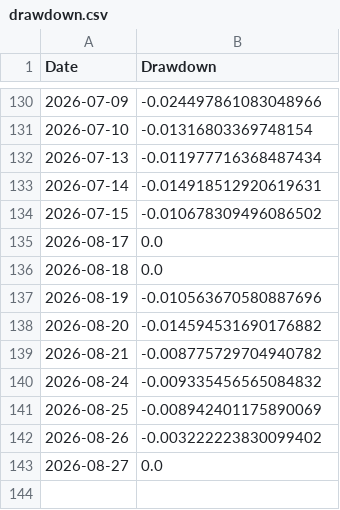
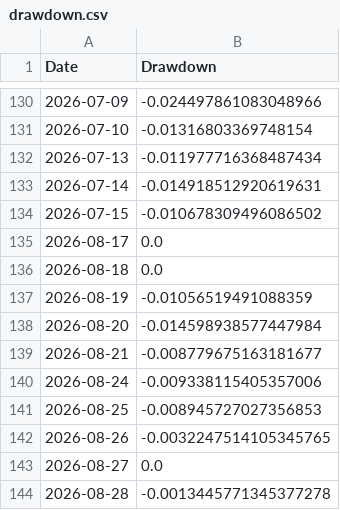
Before and after one commit to amitchoksi7747-debug/momentum-dashboard, a CSV file: data/processed/strategies/S3/drawdown.csv, drawn as a sheet; only a part is shown, gaps mark what is left out.

Commit message:
data: momentum rebuild 2026-08-28 15:02 UTC

```diff
--- a/data/processed/strategies/S3/drawdown.csv
+++ b/data/processed/strategies/S3/drawdown.csv
@@ -136,8 +136,9 @@ Date,Drawdown
 2026-08-18,0.0
-2026-08-19,-0.010563670580887696
-2026-08-20,-0.014594531690176882
-2026-08-21,-0.008775729704940782
-2026-08-24,-0.009335456565084832
-2026-08-25,-0.008942401175890069
-2026-08-26,-0.003222223830099402
+2026-08-19,-0.01056519491088359
+2026-08-20,-0.014598938577447984
+2026-08-21,-0.008779675163181677
+2026-08-24,-0.009338115405357006
+2026-08-25,-0.008945727027356853
+2026-08-26,-0.0032247514105345765
 2026-08-27,0.0
+2026-08-28,-0.0013445771345377278
```
Also changed, not shown: data/processed/strategies/S1/drawdown.csv, data/processed/strategies/S1/nav_vs_benchmark.csv, 26 other files.
